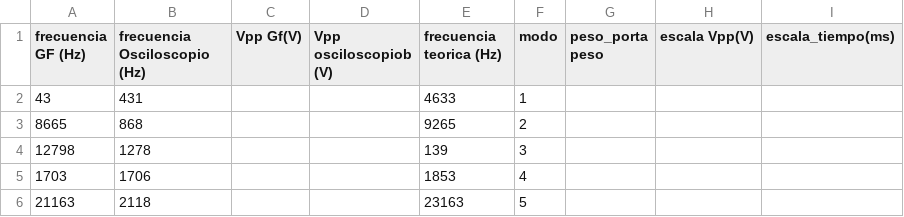
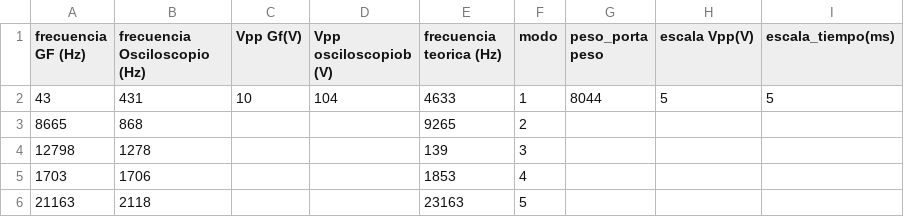
Before and after one commit to juanqwerty773/labo-2, a CSV file: clase5/sheets/Hoja 3.csv, drawn as a sheet.

Commit message:
Subir clase5/sheets/Hoja 3.csv desde Google Sheets

```diff
--- a/clase5/sheets/Hoja 3.csv
+++ b/clase5/sheets/Hoja 3.csv
@@ -1,3 +1,3 @@
 frecuencia GF (Hz),frecuencia Osciloscopio (Hz),Vpp Gf(V),Vpp osciloscopiob (V),frecuencia teorica (Hz),modo,peso_porta peso,escala Vpp(V),escala_tiempo(ms)
-43,431,,,4633,1,,,
+43,431,10,104,4633,1,8044,5,5
 8665,868,,,9265,2,,,
```
